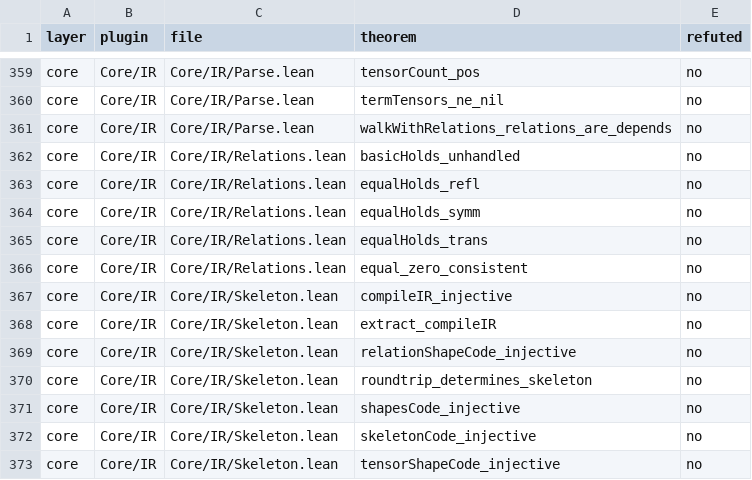
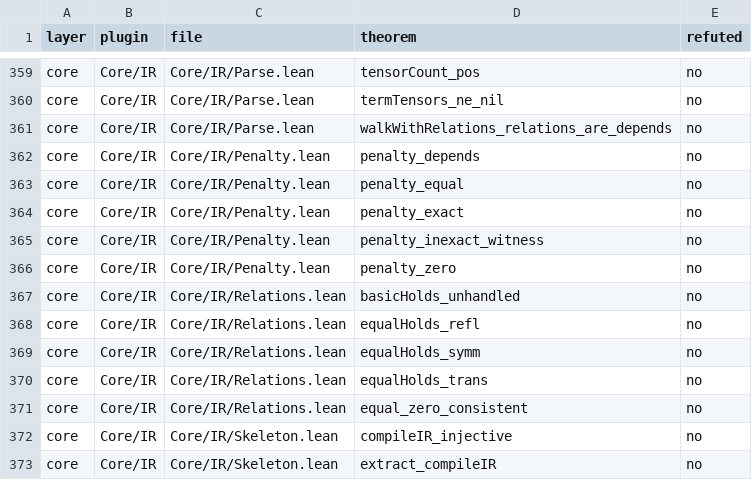
Before and after one commit to Lv-00-ANI/lattice, a TSV file: gov/plugin-map.tsv, drawn as a sheet; only a part is shown, gaps mark what is left out; the shorter side is filled out with more unchanged rows.

```diff
--- a/gov/plugin-map.tsv
+++ b/gov/plugin-map.tsv
@@ -361,2 +361,7 @@ core	Core/IR	Core/IR/Parse.lean	termTensors_ne_nil	no
 core	Core/IR	Core/IR/Parse.lean	walkWithRelations_relations_are_depends	no
+core	Core/IR	Core/IR/Penalty.lean	penalty_depends	no
+core	Core/IR	Core/IR/Penalty.lean	penalty_equal	no
+core	Core/IR	Core/IR/Penalty.lean	penalty_exact	no
+core	Core/IR	Core/IR/Penalty.lean	penalty_inexact_witness	no
+core	Core/IR	Core/IR/Penalty.lean	penalty_zero	no
 core	Core/IR	Core/IR/Relations.lean	basicHolds_unhandled	no
```
Also changed, not shown: gov/endtoend-cross.tsv, 11 other files.
